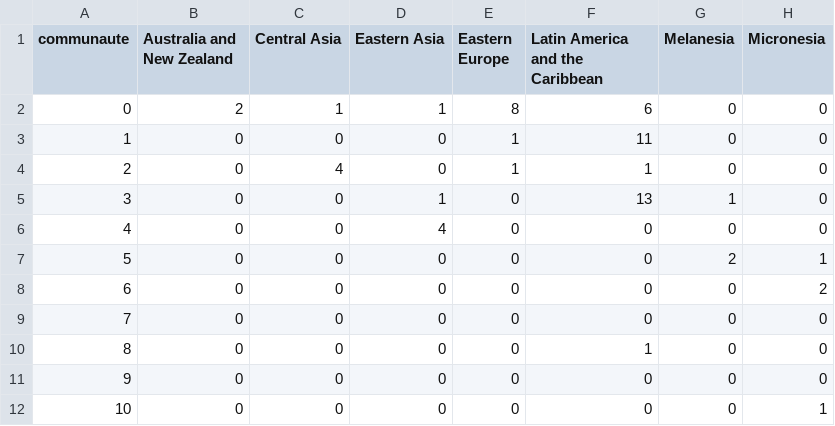
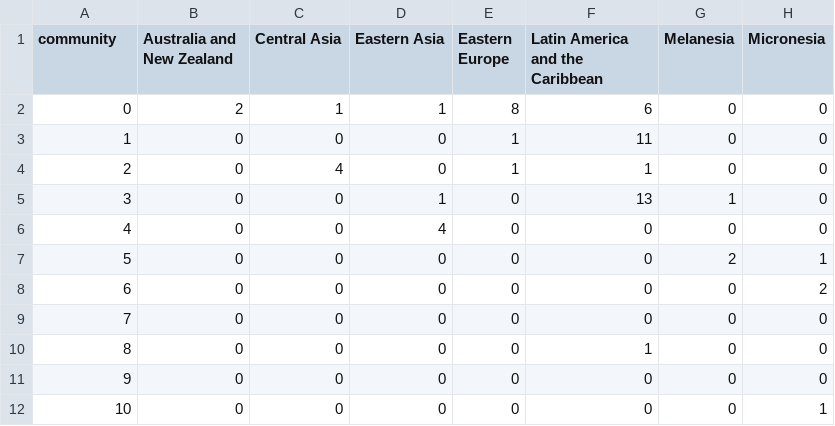
Before and after one commit to KHAD5ADDI/Graph-Analytics, a CSV file: outputs/geo_contingence_sous_region.csv, drawn as a sheet; only a part is shown; the diff names each change by its address in the sheet, - before the commit and + after, or states it on an @@ line.

```diff
--- a/outputs/geo_contingence_sous_region.csv
+++ b/outputs/geo_contingence_sous_region.csv
-A1: communaute
+A1: community
```
Also changed, not shown: outputs/countries_nodes.csv, outputs/robustesse_defaut.csv, 31 other files.
